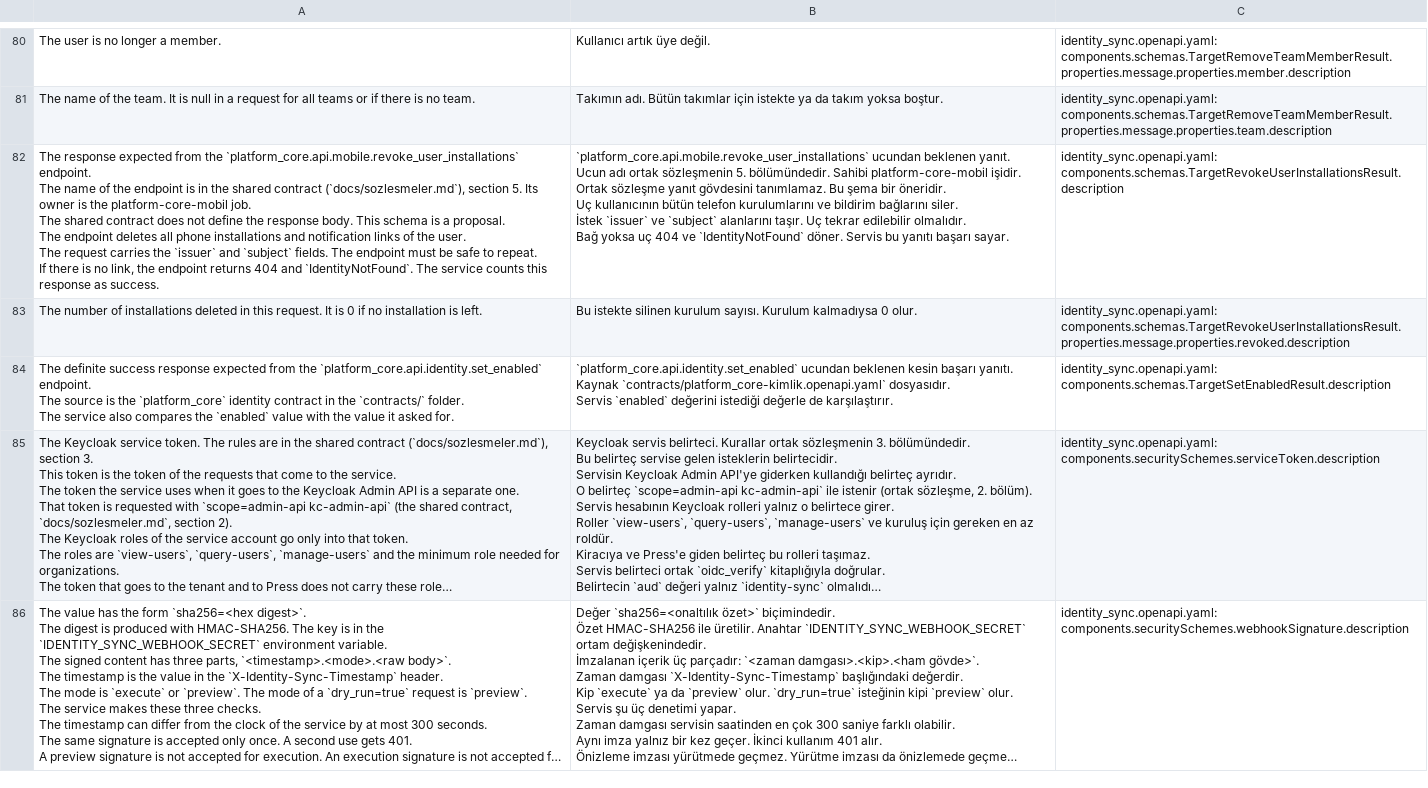
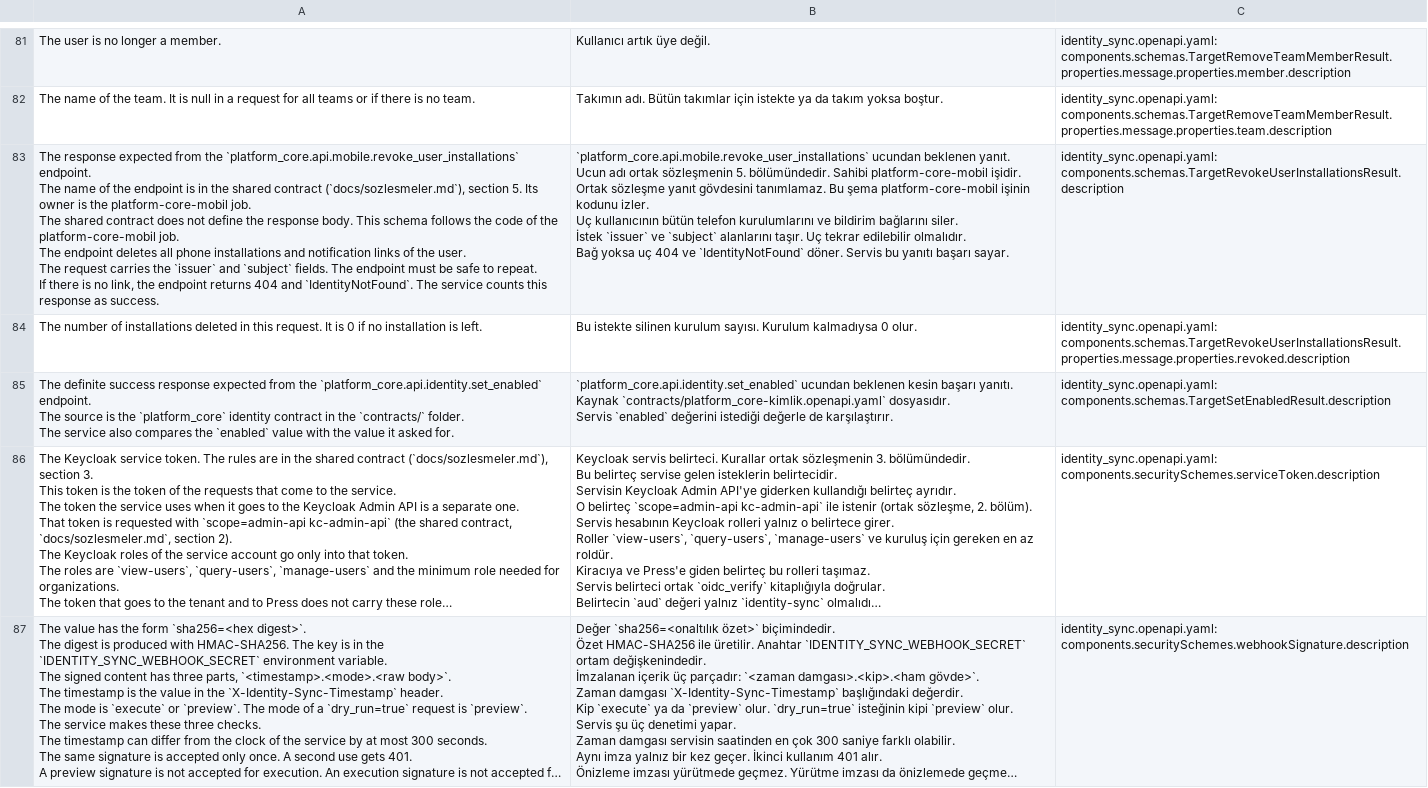
Before and after one commit to metafrappe/backend, a CSV file: identity/identity_sync/translations/tr.csv, drawn as a sheet; only a part is shown, gaps mark what is left out; long unchanged cells end in …; the diff covers the shown part only.

```diff
--- a/identity/identity_sync/translations/tr.csv
+++ b/identity/identity_sync/translations/tr.csv
@@ -277,15 +282,15 @@ The user is no longer a member.,Kullanıcı artık üye değil.,identity_sync.op
 The name of the team. It is null in a request for all teams or if there is no team.,Takımın adı. Bütün takımlar için istekte ya da takım yoksa boştur.,identity_sync.openapi.yaml: components.schemas.TargetRemoveTeamMemberResult.properties.message.properties.team.description
-"The response expected from the `platform_core.api.mobile.revoke_user_installations` endpoint.
-The name of the endpoint is in the shared contract (`docs/sozlesmeler.md`), section 5. Its owner is the platform-core-mobil job.
-The shared contract does not define the response body. This schema is a proposal.
-The endpoint deletes all phone installations and notification links of the user.
-The request carries the `issuer` and `subject` fields. The endpoint must be safe to repeat.
-If there is no link, the endpoint returns 404 and `IdentityNotFound`. The service counts this response as success.
-","`platform_core.api.mobile.revoke_user_installations` ucundan beklenen yanıt.
-Ucun adı ortak sözleşmenin 5. bölümündedir. Sahibi platform-core-mobil işidir.
-Ortak sözleşme yanıt gövdesini tanımlamaz. Bu şema bir öneridir.
-Uç kullanıcının bütün telefon kurulumlarını ve bildirim bağlarını siler.
-İstek `issuer` ve `subject` alanlarını taşır. Uç tekrar edilebilir olmalıdır.
-Bağ yoksa uç 404 ve `IdentityNotFound` döner. Servis bu yanıtı başarı sayar.
-",identity_sync.openapi.yaml: components.schemas.TargetRevokeUserInstallationsResult.description
+"The response expected from the `platform_core.api.mobile.revoke_user_installations` endpoint.
+The name of the endpoint is in the shared contract (`docs/sozlesmeler.md`), section 5. Its owner is the platform-core-mobil job.
+The shared contract does not define the response body. This schema follows the code of the platform-core-mobil job.
+The endpoint deletes all phone installations and notification links of the user.
+The request carries the `issuer` and `subject` fields. The endpoint must be safe to repeat.
+If there is no link, the endpoint returns 404 and `IdentityNotFound`. The service counts this response as success.
+","`platform_core.api.mobile.revoke_user_installations` ucundan beklenen yanıt.
+Ucun adı ortak sözleşmenin 5. bölümündedir. Sahibi platform-core-mobil işidir.
+Ortak sözleşme yanıt gövdesini tanımlamaz. Bu şema platform-core-mobil işinin kodunu izler.
+Uç kullanıcının bütün telefon kurulumlarını ve bildirim bağlarını siler.
+İstek `issuer` ve `subject` alanlarını taşır. Uç tekrar edilebilir olmalıdır.
+Bağ yoksa uç 404 ve `IdentityNotFound` döner. Servis bu yanıtı başarı sayar.
+",identity_sync.openapi.yaml: components.schemas.TargetRevokeUserInstallationsResult.description
 The number of installations deleted in this request. It is 0 if no installation is left.,Bu istekte silinen kurulum sayısı. Kurulum kalmadıysa 0 olur.,identity_sync.openapi.yaml: components.schemas.TargetRevokeUserInstallationsResult.properties.message.properties.revoked.description
```
Also changed, not shown: 7 added rows, 4 removed rows and 18 edited cells elsewhere in this file, 21 other files.
